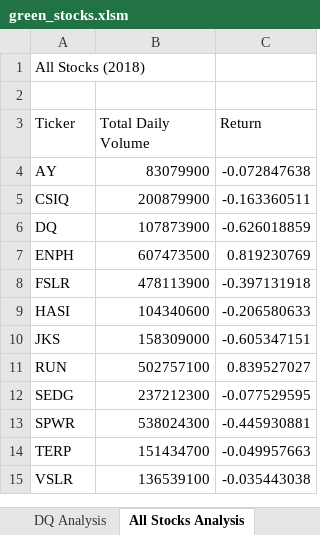
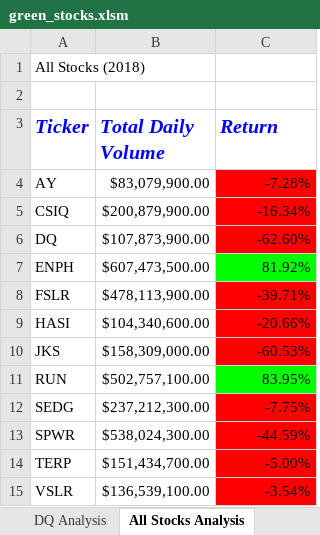
Before and after one commit to PCE1968/stock-analysis, an Excel workbook: green_stocks.xlsm, sheet All Stocks Analysis, drawn as a sheet; values as stored, in another font and other column widths than the file's, no borders; the diff names each change by its address in the sheet, - before the commit and + after, or states it on an @@ line.

Commit message:
Add files via upload

```diff
--- a/green_stocks.xlsm (sheet All Stocks Analysis)
+++ b/green_stocks.xlsm (sheet All Stocks Analysis)
@@ A3:C3 bold: off → on, italic: off → on, text colour: black → #0000FF, text size: larger @@
-B4 (Total Daily Volume): 83079900
+B4 (Total Daily Volume): $83,079,900.00
-C4 (Return): -0.072847638
+C4 (Return): -7.28%
-C4:C6 fill: none
+C4:C6 fill: #FF0000
-B5 (Total Daily Volume): 200879900
+B5 (Total Daily Volume): $200,879,900.00
-C5 (Return): -0.163360511
+C5 (Return): -16.34%
-B6 (Total Daily Volume): 107873900
+B6 (Total Daily Volume): $107,873,900.00
-C6 (Return): -0.626018859
+C6 (Return): -62.60%
-B7 (Total Daily Volume): 607473500
+B7 (Total Daily Volume): $607,473,500.00
-C7 (Return): 0.819230769
+C7 (Return): 81.92%
-C7 fill: none
+C7 fill: #00FF00
-B8 (Total Daily Volume): 478113900
+B8 (Total Daily Volume): $478,113,900.00
-C8 (Return): -0.397131918
+C8 (Return): -39.71%
-C8:C10 fill: none
+C8:C10 fill: #FF0000
-B9 (Total Daily Volume): 104340600
+B9 (Total Daily Volume): $104,340,600.00
-C9 (Return): -0.206580633
+C9 (Return): -20.66%
-B10 (Total Daily Volume): 158309000
+B10 (Total Daily Volume): $158,309,000.00
-C10 (Return): -0.605347151
+C10 (Return): -60.53%
-B11 (Total Daily Volume): 502757100
+B11 (Total Daily Volume): $502,757,100.00
-C11 (Return): 0.839527027
+C11 (Return): 83.95%
-C11 fill: none
+C11 fill: #00FF00
-B12 (Total Daily Volume): 237212300
+B12 (Total Daily Volume): $237,212,300.00
-C12 (Return): -0.077529595
+C12 (Return): -7.75%
-C12:C15 fill: none
+C12:C15 fill: #FF0000
-B13 (Total Daily Volume): 538024300
+B13 (Total Daily Volume): $538,024,300.00
-C13 (Return): -0.445930881
+C13 (Return): -44.59%
-B14 (Total Daily Volume): 151434700
+B14 (Total Daily Volume): $151,434,700.00
-C14 (Return): -0.049957663
+C14 (Return): -5.00%
-B15 (Total Daily Volume): 136539100
+B15 (Total Daily Volume): $136,539,100.00
-C15 (Return): -0.035443038
+C15 (Return): -3.54%
```
